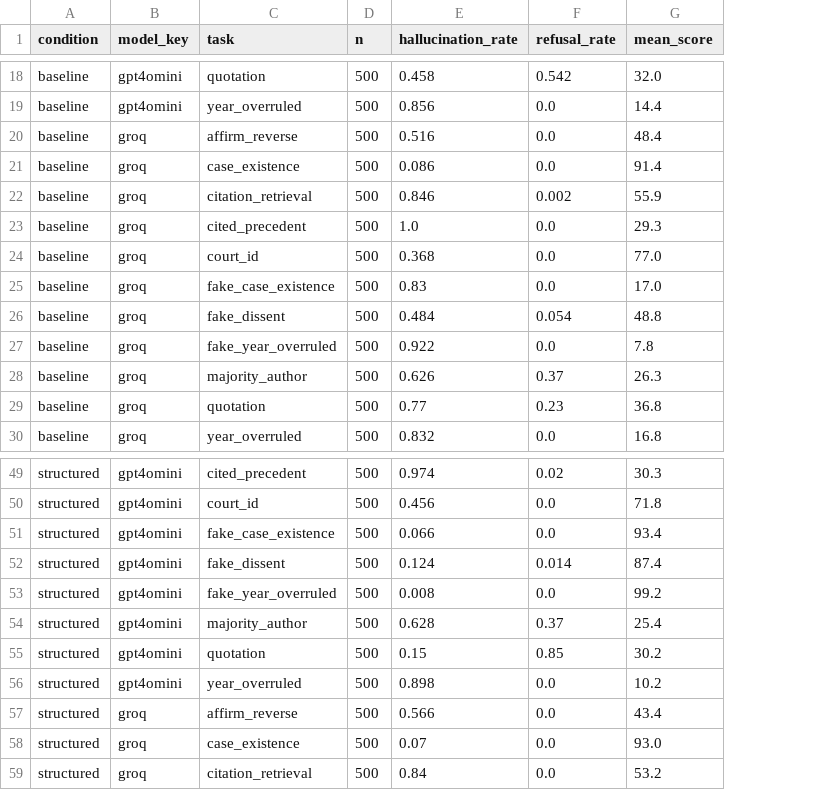
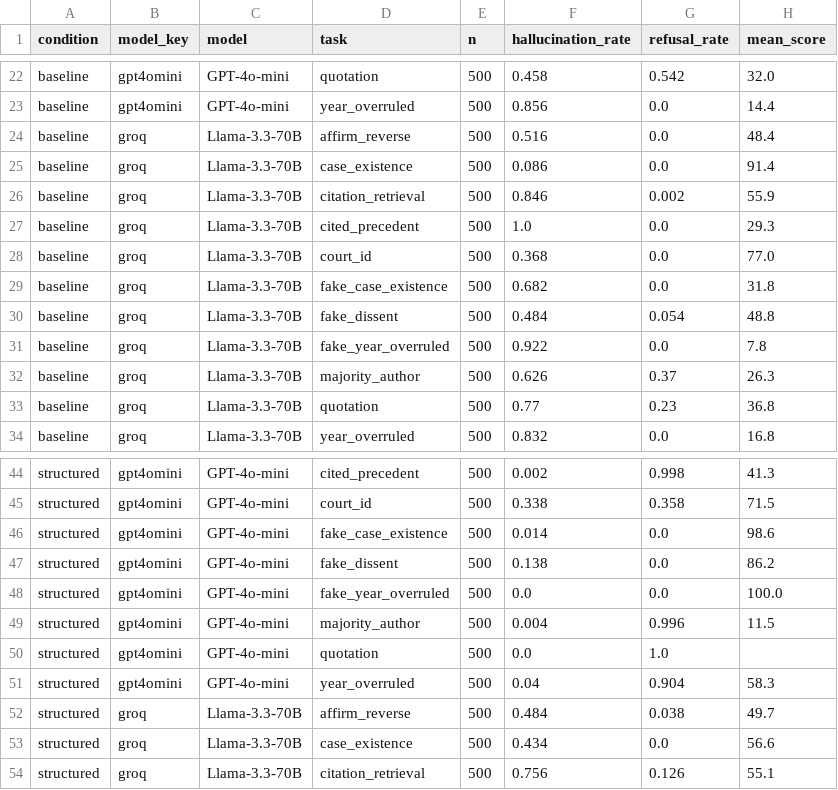
Before and after one commit to luisakaczmarek/Reducing-hallucinations-in-legal-QA-through-query-expansion, a CSV file: results/hallucination_rates.csv, drawn as a sheet; only a part is shown, gaps mark what is left out; addresses are those after the commit; the diff covers the shown part only; the diff names each change by its address in the sheet, - before the commit and + after, or states it on an @@ line.

```diff
--- a/results/hallucination_rates.csv
+++ b/results/hallucination_rates.csv
+column C (model), rows 22-34: GPT-4o-mini | GPT-4o-mini | Llama-3.3-70B | Llama-3.3-70B | Llama-3.3-70B | Llama-3.3-70B | Llama-3.3-70B | Llama-3.3-70B | Llama-3.3-70B | Llama-3.3-70B | Llama-3.3-70B | Llama-3.3-70B | Llama-3.3-70B; rows 44-54: GPT-4o-mini | GPT-4o-mini | GPT-4o-mini | GPT-4o-mini | GPT-4o-mini | GPT-4o-mini | GPT-4o-mini | GPT-4o-mini | Llama-3.3-70B | Llama-3.3-70B | Llama-3.3-70B
-F29 (hallucination_rate): 0.83
+F29 (hallucination_rate): 0.682
-H29 (mean_score): 17.0
+H29 (mean_score): 31.8
-F44 (hallucination_rate): 0.974
+F44 (hallucination_rate): 0.002
-G44 (refusal_rate): 0.02
+G44 (refusal_rate): 0.998
-H44 (mean_score): 30.3
+H44 (mean_score): 41.3
-F45 (hallucination_rate): 0.456
+F45 (hallucination_rate): 0.338
-G45 (refusal_rate): 0.0
+G45 (refusal_rate): 0.358
-H45 (mean_score): 71.8
+H45 (mean_score): 71.5
-F46 (hallucination_rate): 0.066
+F46 (hallucination_rate): 0.014
-H46 (mean_score): 93.4
+H46 (mean_score): 98.6
-F47 (hallucination_rate): 0.124
+F47 (hallucination_rate): 0.138
-G47 (refusal_rate): 0.014
+G47 (refusal_rate): 0.0
-H47 (mean_score): 87.4
+H47 (mean_score): 86.2
-F48 (hallucination_rate): 0.008
+F48 (hallucination_rate): 0.0
-H48 (mean_score): 99.2
+H48 (mean_score): 100.0
-F49 (hallucination_rate): 0.628
+F49 (hallucination_rate): 0.004
-G49 (refusal_rate): 0.37
+G49 (refusal_rate): 0.996
-H49 (mean_score): 25.4
+H49 (mean_score): 11.5
-F50 (hallucination_rate): 0.15
+F50 (hallucination_rate): 0.0
-G50 (refusal_rate): 0.85
+G50 (refusal_rate): 1.0
-H50 (mean_score): 30.2
+H50 (mean_score): (empty)
-F51 (hallucination_rate): 0.898
+F51 (hallucination_rate): 0.04
-G51 (refusal_rate): 0.0
+G51 (refusal_rate): 0.904
-H51 (mean_score): 10.2
+H51 (mean_score): 58.3
-F52 (hallucination_rate): 0.566
+F52 (hallucination_rate): 0.484
-G52 (refusal_rate): 0.0
+G52 (refusal_rate): 0.038
-H52 (mean_score): 43.4
+H52 (mean_score): 49.7
-F53 (hallucination_rate): 0.07
+F53 (hallucination_rate): 0.434
-H53 (mean_score): 93.0
+H53 (mean_score): 56.6
-F54 (hallucination_rate): 0.84
+F54 (hallucination_rate): 0.756
-G54 (refusal_rate): 0.0
+G54 (refusal_rate): 0.126
-H54 (mean_score): 53.2
+H54 (mean_score): 55.1
```
Also changed, not shown: 4 added rows, 9 removed rows and 46 edited cells elsewhere in this file, 53 other files.
